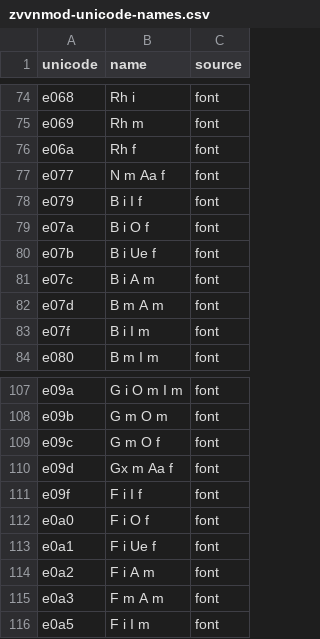
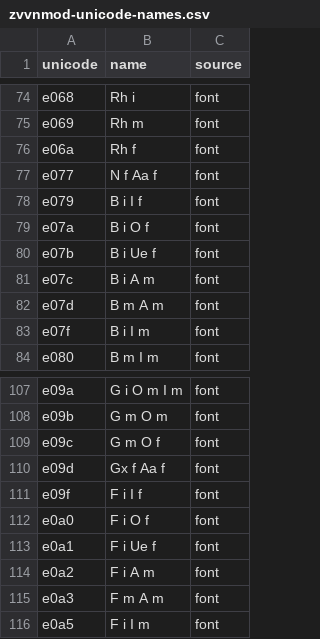
Before and after one commit to Satsrag/zvvnmod-utn57, a CSV file: data/zvvnmod-unicode-names.csv, drawn as a sheet; only a part is shown, gaps mark what is left out.

```diff
--- a/data/zvvnmod-unicode-names.csv
+++ b/data/zvvnmod-unicode-names.csv
@@ -76,3 +76,3 @@ e069,Rh m,font
 e06a,Rh f,font
-e077,N m Aa f,font
+e077,N f Aa f,font
 e079,B i I f,font
@@ -109,3 +109,3 @@ e09b,G m O m,font
 e09c,G m O f,font
-e09d,Gx m Aa f,font
+e09d,Gx f Aa f,font
 e09f,F i I f,font
```
Also changed, not shown: 5 other files.
